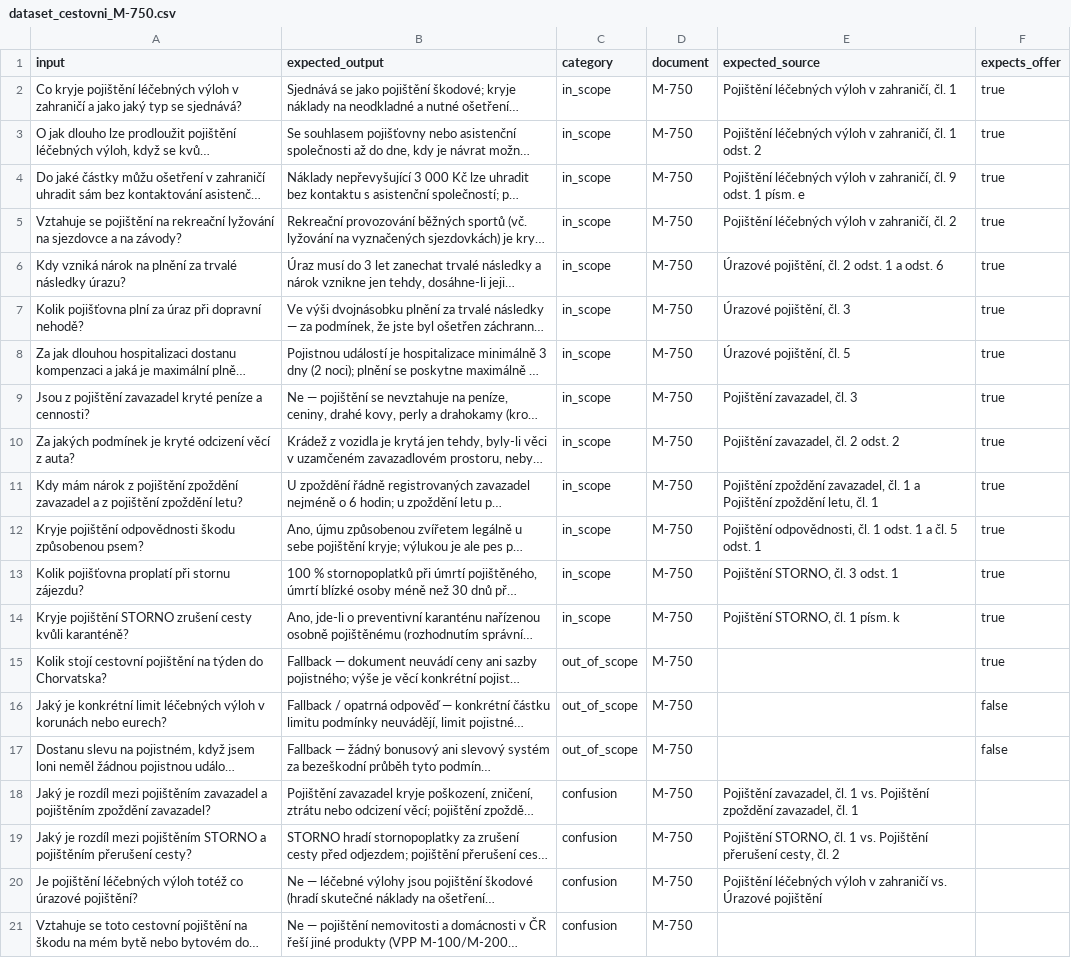
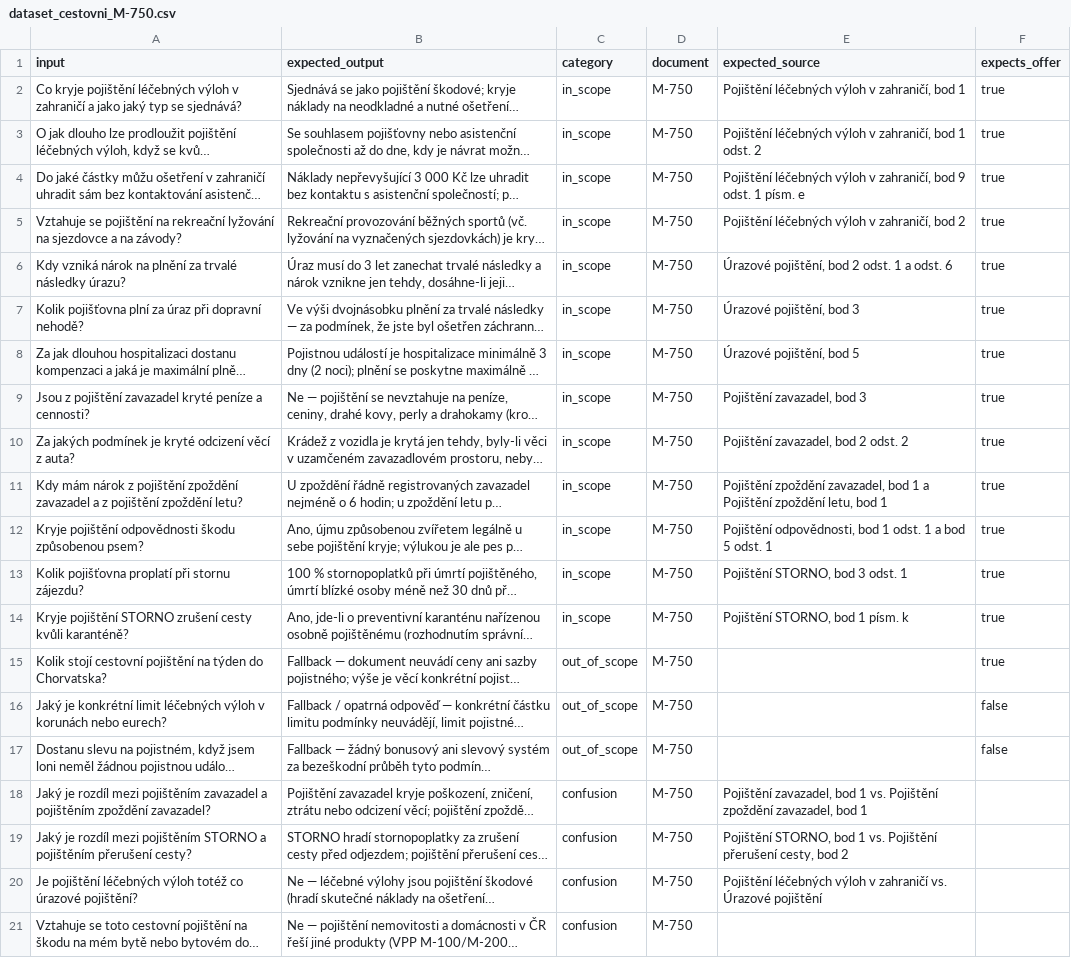
Before and after one commit to xkraust/kecalo, a CSV file: docs/evaluation/langfuse_datasets/dataset_cestovni_M-750.csv, drawn as a sheet; long unchanged cells end in …; the diff names each change by its address in the sheet, - before the commit and + after, or states it on an @@ line.

```diff
--- a/docs/evaluation/langfuse_datasets/dataset_cestovni_M-750.csv
+++ b/docs/evaluation/langfuse_datasets/dataset_cestovni_M-750.csv
-E2 (expected_source): Pojištění léčebných výloh v zahraničí, čl. 1
+E2 (expected_source): Pojištění léčebných výloh v zahraničí, bod 1
-E3 (expected_source): …v zahraničí, čl. 1 odst.…
+E3 (expected_source): …v zahraničí, bod 1 odst.…
-E4 (expected_source): …v zahraničí, čl. 9 odst.…
+E4 (expected_source): …v zahraničí, bod 9 odst.…
-E5 (expected_source): Pojištění léčebných výloh v zahraničí, čl. 2
+E5 (expected_source): Pojištění léčebných výloh v zahraničí, bod 2
-E6 (expected_source): Úrazové pojištění, čl. 2 odst. 1 a odst. 6
+E6 (expected_source): Úrazové pojištění, bod 2 odst. 1 a odst. 6
-E7 (expected_source): Úrazové pojištění, čl. 3
+E7 (expected_source): Úrazové pojištění, bod 3
-E8 (expected_source): Úrazové pojištění, čl. 5
+E8 (expected_source): Úrazové pojištění, bod 5
-E9 (expected_source): Pojištění zavazadel, čl. 3
+E9 (expected_source): Pojištění zavazadel, bod 3
-E10 (expected_source): Pojištění zavazadel, čl. 2 odst. 2
+E10 (expected_source): Pojištění zavazadel, bod 2 odst. 2
-E11 (expected_source): …zpoždění zavazadel, čl. 1 a Pojištění zpoždění letu, čl. 1
+E11 (expected_source): …zpoždění zavazadel, bod 1 a Pojištění zpoždění letu, bod 1
-E12 (expected_source): Pojištění odpovědnosti, čl. 1 odst. 1 a čl. 5 odst.…
+E12 (expected_source): Pojištění odpovědnosti, bod 1 odst. 1 a bod 5 odst.…
-E13 (expected_source): Pojištění STORNO, čl. 3 odst. 1
+E13 (expected_source): Pojištění STORNO, bod 3 odst. 1
-E14 (expected_source): Pojištění STORNO, čl. 1 písm. k
+E14 (expected_source): Pojištění STORNO, bod 1 písm. k
-E18 (expected_source): Pojištění zavazadel, čl. 1 vs. Pojištění zpoždění zavazadel, čl. 1
+E18 (expected_source): Pojištění zavazadel, bod 1 vs. Pojištění zpoždění zavazadel, bod 1
-E19 (expected_source): Pojištění STORNO, čl. 1 vs. Pojištění přerušení cesty, čl. 2
+E19 (expected_source): Pojištění STORNO, bod 1 vs. Pojištění přerušení cesty, bod 2
```
Also changed, not shown: docs/evaluation/langfuse_datasets/dataset_FLEXI.csv, docs/evaluation/langfuse_datasets/dataset_obecne.csv, 8 other files.
